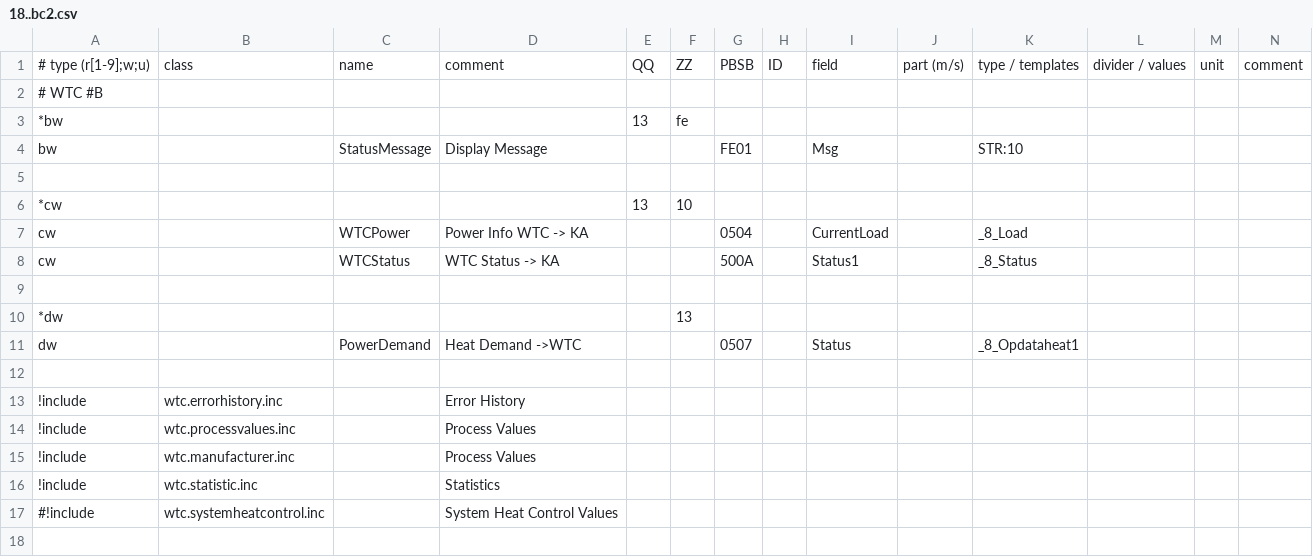
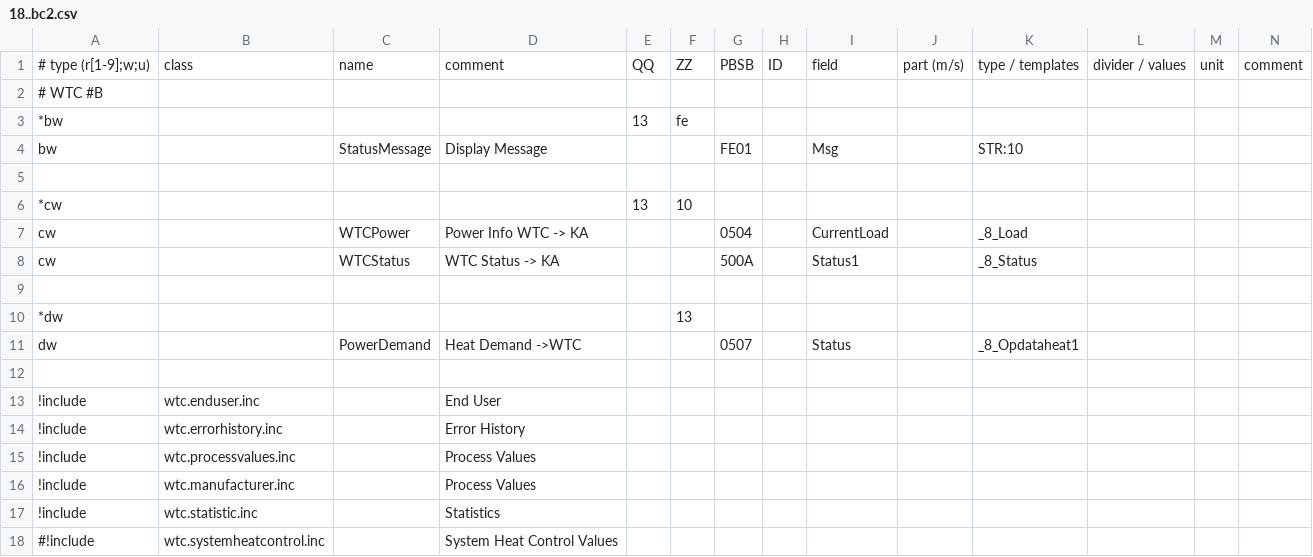
Before and after one commit to aghulas/ebusd-configuration-weishaupt, a CSV file: weishaupt/18..bc2.csv, drawn as a sheet; only a part is shown; rows hold the shown columns only; the diff names each change by its address in the sheet, - before the commit and + after, or states it on an @@ line.

```diff
--- a/weishaupt/18..bc2.csv
+++ b/weishaupt/18..bc2.csv
+row 13: !include | wtc.enduser.inc |  | End User
```
Also changed, not shown: weishaupt/08..bc1.csv, 1 other file.
